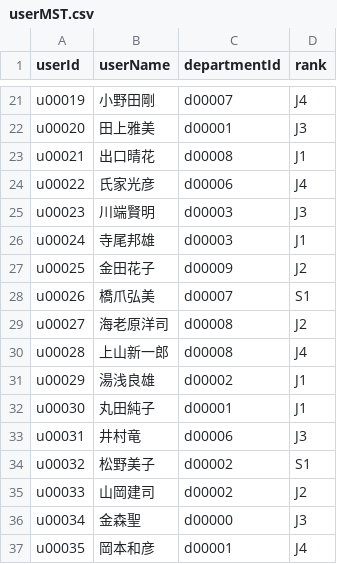
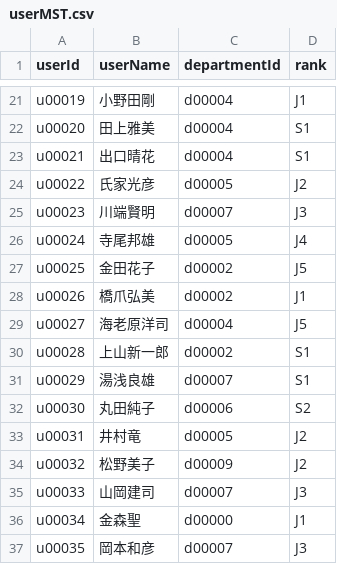
Before and after one commit to nerianighthawk/CreatorsFes, a CSV file: makedata/dataout/userMST.csv, drawn as a sheet; only a part is shown, gaps mark what is left out; the diff covers the shown part only; the diff names each change by its address in the sheet, - before the commit and + after, or states it on an @@ line.

```diff
--- a/makedata/dataout/userMST.csv
+++ b/makedata/dataout/userMST.csv
-C21 (departmentId): d00007
+C21 (departmentId): d00004
-D21 (rank): J4
+D21 (rank): J1
-C22 (departmentId): d00001
+C22 (departmentId): d00004
-D22 (rank): J3
+D22 (rank): S1
-C23 (departmentId): d00008
+C23 (departmentId): d00004
-D23 (rank): J1
+D23 (rank): S1
-C24 (departmentId): d00006
+C24 (departmentId): d00005
-D24 (rank): J4
+D24 (rank): J2
-C25 (departmentId): d00003
+C25 (departmentId): d00007
-C26 (departmentId): d00003
+C26 (departmentId): d00005
-D26 (rank): J1
+D26 (rank): J4
-C27 (departmentId): d00009
+C27 (departmentId): d00002
-D27 (rank): J2
+D27 (rank): J5
-C28 (departmentId): d00007
+C28 (departmentId): d00002
-D28 (rank): S1
+D28 (rank): J1
-C29 (departmentId): d00008
+C29 (departmentId): d00004
-D29 (rank): J2
+D29 (rank): J5
-C30 (departmentId): d00008
+C30 (departmentId): d00002
-D30 (rank): J4
+D30 (rank): S1
-C31 (departmentId): d00002
+C31 (departmentId): d00007
-D31 (rank): J1
+D31 (rank): S1
-C32 (departmentId): d00001
+C32 (departmentId): d00006
-D32 (rank): J1
+D32 (rank): S2
-C33 (departmentId): d00006
+C33 (departmentId): d00005
-D33 (rank): J3
+D33 (rank): J2
-C34 (departmentId): d00002
+C34 (departmentId): d00009
-D34 (rank): S1
+D34 (rank): J2
-C35 (departmentId): d00002
+C35 (departmentId): d00007
-D35 (rank): J2
+D35 (rank): J3
-D36 (rank): J3
+D36 (rank): J1
-C37 (departmentId): d00001
+C37 (departmentId): d00007
-D37 (rank): J4
+D37 (rank): J3
```
Also changed, not shown: 141 edited cells elsewhere in this file, 8 other files.
